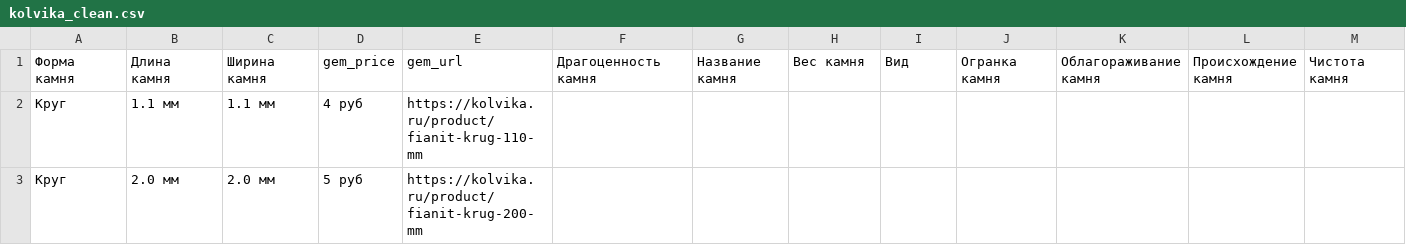
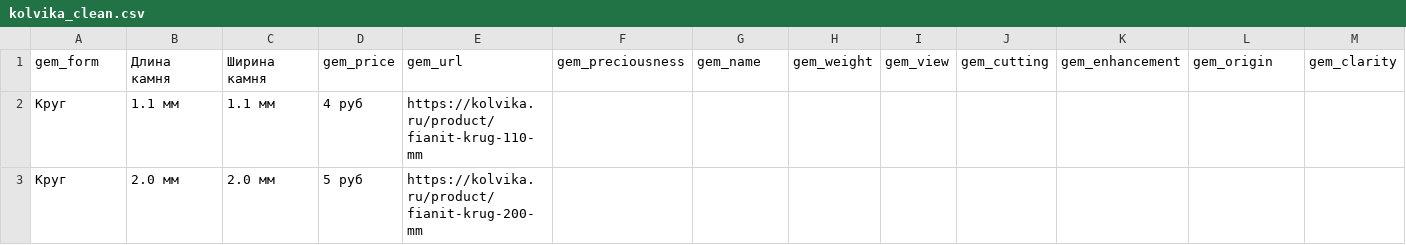
Before and after one commit to kovbasaaaka/gems_parsers_and_datasets, a CSV file: data/clean_data/kolvika_clean.csv, drawn as a sheet; only a part is shown; removed rows and columns are numbered as before the commit, all else as after; rows hold the shown columns only; the diff names each change by its address in the sheet, - before the commit and + after, or states it on an @@ line.

Commit message:
Standardizing column names

```diff
--- a/data/clean_data/kolvika_clean.csv
+++ b/data/clean_data/kolvika_clean.csv
-row 1: Форма камня | Длина камня | Ширина камня | gem_price | gem_url | Драгоценность камня | Название камня | Вес камня | Вид | Огранка камня | Облагораживание камня | Происхождение камня | Чистота камня
+row 1: gem_form | Длина камня | Ширина камня | gem_price | gem_url | gem_preciousness | gem_name | gem_weight | gem_view | gem_cutting | gem_enhancement | gem_origin | gem_clarity
```
Also changed, not shown: 2 other files.
